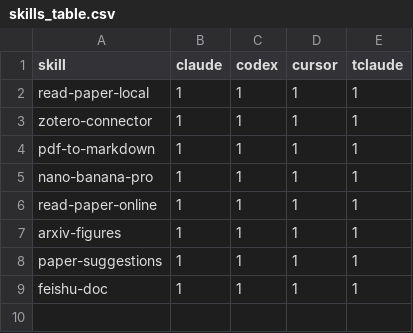
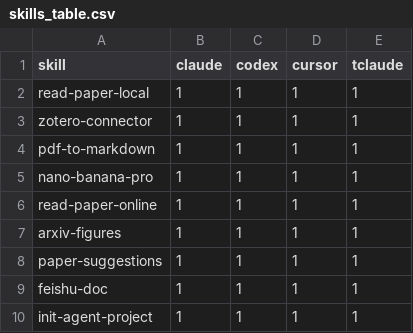
Before and after one commit to X1AOX1A/Skills, a CSV file: skills_table.csv, drawn as a sheet; the diff names each change by its address in the sheet, - before the commit and + after, or states it on an @@ line.

```diff
--- a/skills_table.csv
+++ b/skills_table.csv
+row 10: init-agent-project | 1 | 1 | 1 | 1
```
Also changed, not shown: 4 other files.
